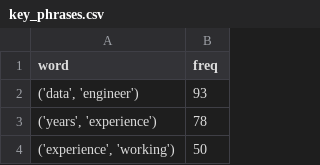
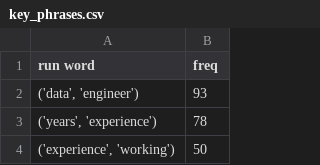
Before and after one commit to AnveshJarabani/Automation, a CSV file: key_phrases.csv, drawn as a sheet; only a part is shown.

Commit message:
updates

```diff
--- a/key_phrases.csv
+++ b/key_phrases.csv
@@ -1,2 +1,2 @@
-word,freq
+run word,freq
 "('data', 'engineer')",93
```
